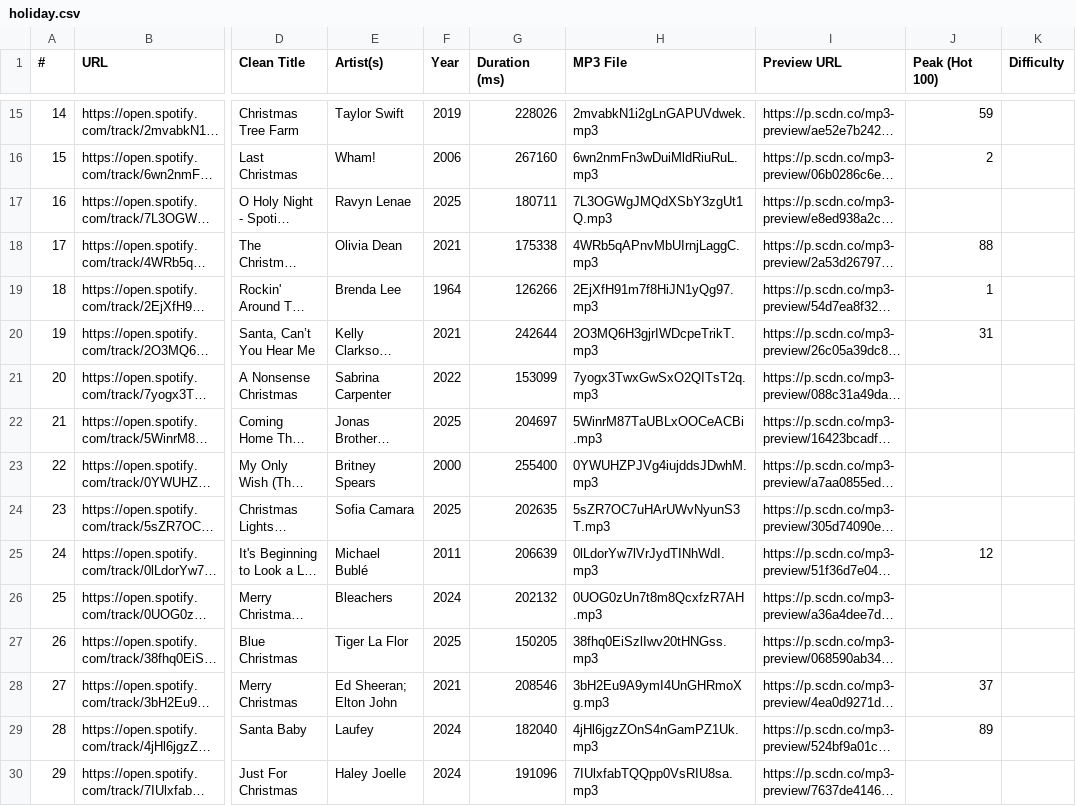
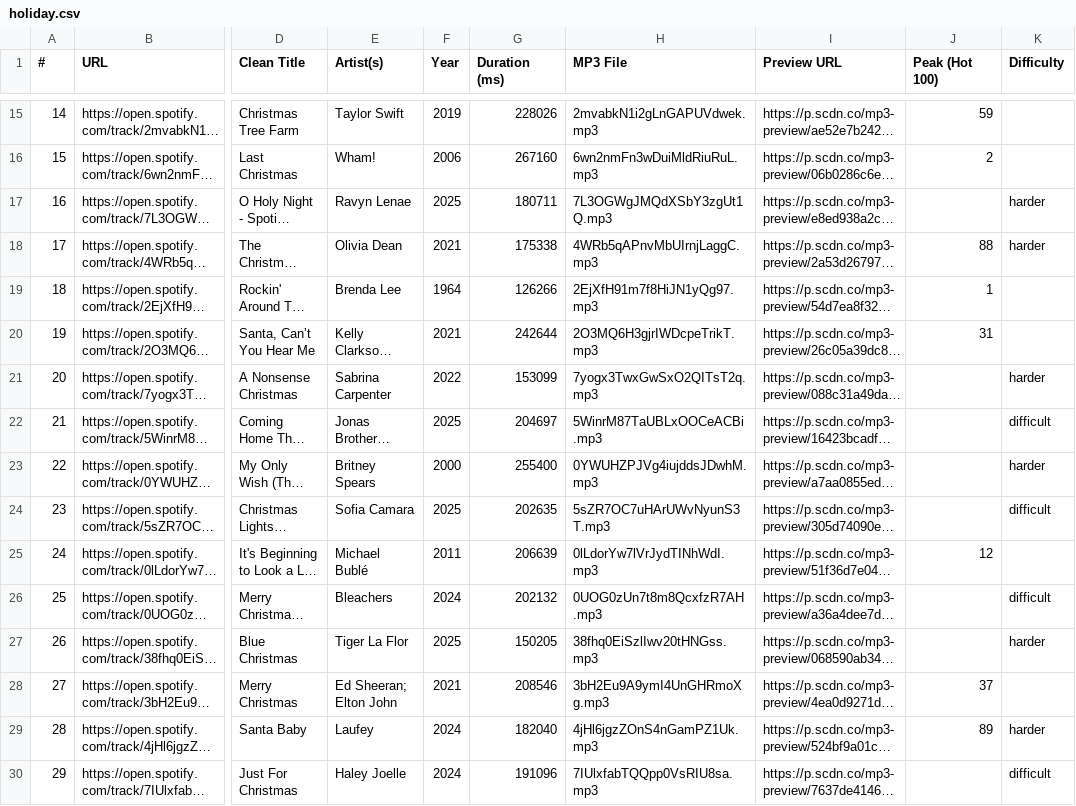
Before and after one commit to tweigman/Decades-Pop-Music-Quiz, a CSV file: categories/holiday.csv, drawn as a sheet; only a part is shown, gaps mark what is left out; long unchanged cells end in …; the diff covers the shown part only; the diff names each change by its address in the sheet, - before the commit and + after, or states it on an @@ line.

```diff
--- a/categories/holiday.csv
+++ b/categories/holiday.csv
-K17:K18 (Difficulty): (empty)
+K17:K18 (Difficulty): harder
-K21 (Difficulty): (empty)
+K21 (Difficulty): harder
-K22 (Difficulty): (empty)
+K22 (Difficulty): difficult
-K23 (Difficulty): (empty)
+K23 (Difficulty): harder
-K24 (Difficulty): (empty)
+K24 (Difficulty): difficult
-K26 (Difficulty): (empty)
+K26 (Difficulty): difficult
-K27 (Difficulty): (empty)
+K27 (Difficulty): harder
-K29 (Difficulty): (empty)
+K29 (Difficulty): harder
-K30 (Difficulty): (empty)
+K30 (Difficulty): difficult
```
Also changed, not shown: 139 edited cells elsewhere in this file, 2 other files.
